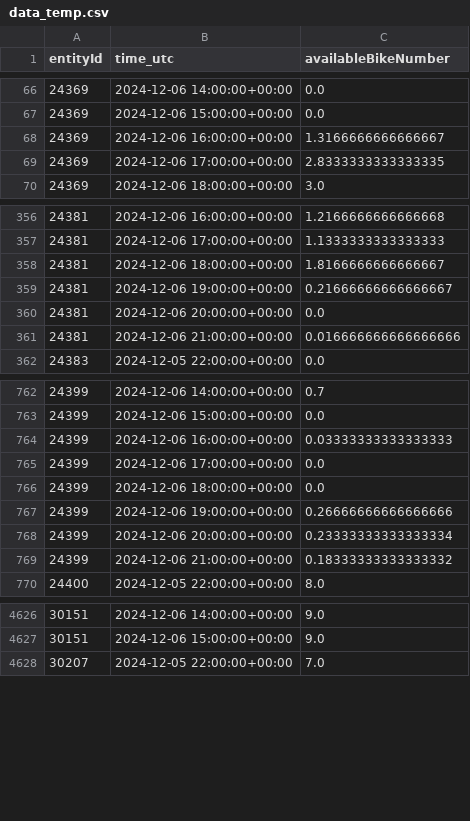
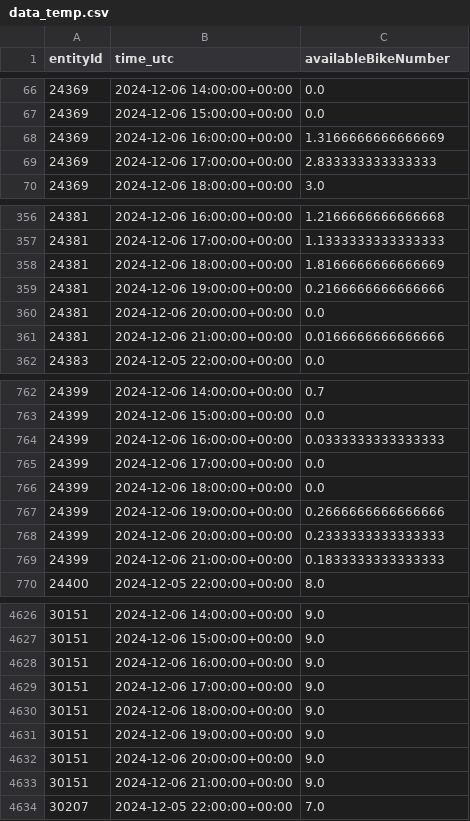
Before and after one commit to Claas99/sprottenflotte_pred_tool, a CSV file: data/data_temp.csv, drawn as a sheet; only a part is shown, gaps mark what is left out; the diff covers the shown part only.

Commit message:
Update Data CSV file

```diff
--- a/data/data_temp.csv
+++ b/data/data_temp.csv
@@ -67,4 +67,4 @@ entityId,time_utc,availableBikeNumber
 24369,2024-12-06 15:00:00+00:00,0.0
-24369,2024-12-06 16:00:00+00:00,1.3166666666666667
-24369,2024-12-06 17:00:00+00:00,2.8333333333333335
+24369,2024-12-06 16:00:00+00:00,1.3166666666666669
+24369,2024-12-06 17:00:00+00:00,2.833333333333333
 24369,2024-12-06 18:00:00+00:00,3.0
@@ -357,6 +357,6 @@ entityId,time_utc,availableBikeNumber
 24381,2024-12-06 17:00:00+00:00,1.1333333333333333
-24381,2024-12-06 18:00:00+00:00,1.8166666666666667
-24381,2024-12-06 19:00:00+00:00,0.21666666666666667
+24381,2024-12-06 18:00:00+00:00,1.8166666666666669
+24381,2024-12-06 19:00:00+00:00,0.2166666666666666
 24381,2024-12-06 20:00:00+00:00,0.0
-24381,2024-12-06 21:00:00+00:00,0.016666666666666666
+24381,2024-12-06 21:00:00+00:00,0.0166666666666666
 24383,2024-12-05 22:00:00+00:00,0.0
@@ -763,8 +763,8 @@ entityId,time_utc,availableBikeNumber
 24399,2024-12-06 15:00:00+00:00,0.0
-24399,2024-12-06 16:00:00+00:00,0.03333333333333333
+24399,2024-12-06 16:00:00+00:00,0.0333333333333333
 24399,2024-12-06 17:00:00+00:00,0.0
 24399,2024-12-06 18:00:00+00:00,0.0
-24399,2024-12-06 19:00:00+00:00,0.26666666666666666
-24399,2024-12-06 20:00:00+00:00,0.23333333333333334
-24399,2024-12-06 21:00:00+00:00,0.18333333333333332
+24399,2024-12-06 19:00:00+00:00,0.2666666666666666
+24399,2024-12-06 20:00:00+00:00,0.2333333333333333
+24399,2024-12-06 21:00:00+00:00,0.1833333333333333
 24400,2024-12-05 22:00:00+00:00,8.0
@@ -4627,2 +4627,8 @@ entityId,time_utc,availableBikeNumber
 30151,2024-12-06 15:00:00+00:00,9.0
+30151,2024-12-06 16:00:00+00:00,9.0
+30151,2024-12-06 17:00:00+00:00,9.0
+30151,2024-12-06 18:00:00+00:00,9.0
+30151,2024-12-06 19:00:00+00:00,9.0
+30151,2024-12-06 20:00:00+00:00,9.0
+30151,2024-12-06 21:00:00+00:00,9.0
 30207,2024-12-05 22:00:00+00:00,7.0
```
Also changed, not shown: 37 edited cells elsewhere in this file.
